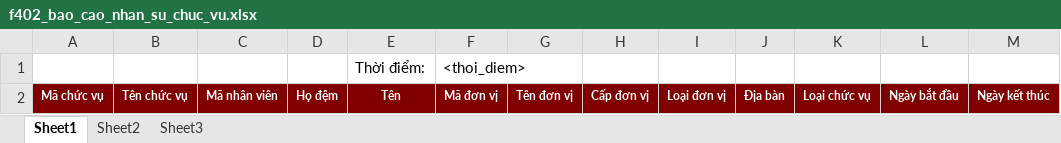
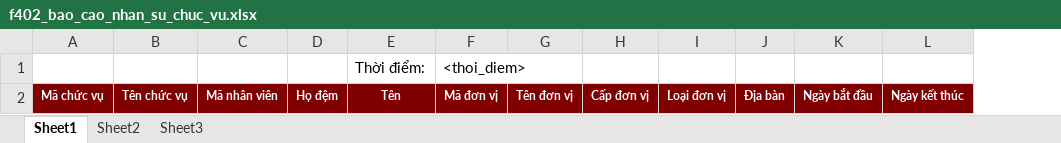
Before and after one commit to voyager04/bki-hrm, an Excel workbook: 03. SourceCode/BKI_HRM/bin/Debug/Reports/Templates/f402_bao_cao_nhan_su_chuc_vu.xlsx, sheet Sheet1, drawn as a sheet; values as stored, in another font and other column widths than the file's, no borders; the diff names each change by its address in the sheet, - before the commit and + after, or states it on an @@ line.

```diff
--- a/03. SourceCode/BKI_HRM/bin/Debug/Reports/Templates/f402_bao_cao_nhan_su_chuc_vu.xlsx (sheet Sheet1)
+++ b/03. SourceCode/BKI_HRM/bin/Debug/Reports/Templates/f402_bao_cao_nhan_su_chuc_vu.xlsx (sheet Sheet1)
-column K, row 2: Loại chức vụ
```
